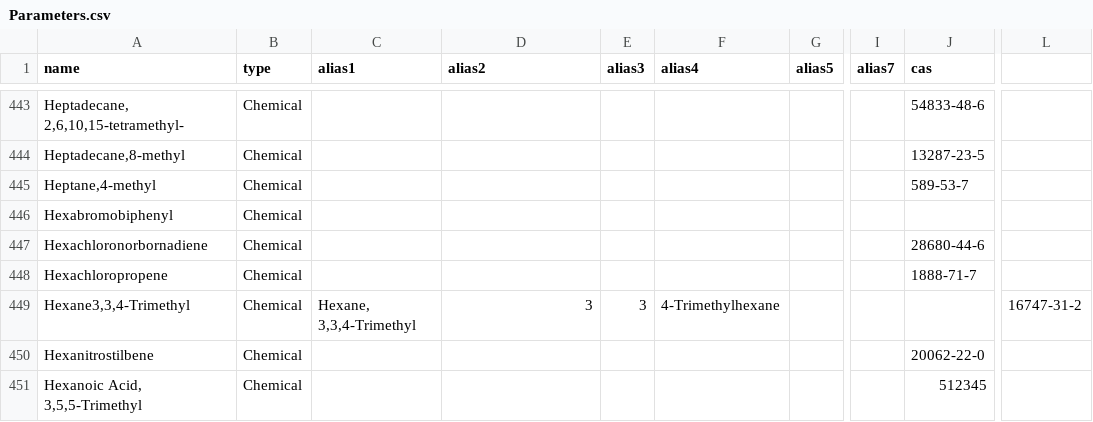
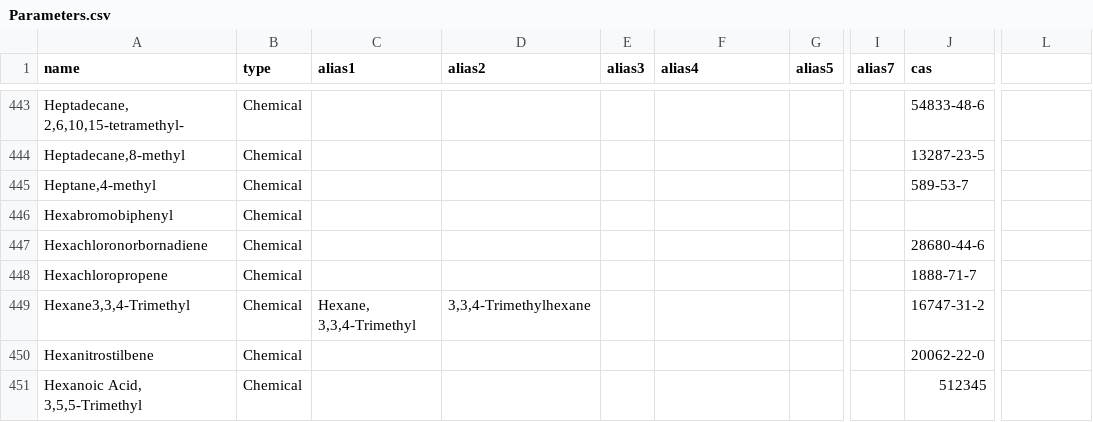
Before and after one commit to DEFRA/data-returns-data-exchange, a CSV file: src/main/resources/db/data/Parameters.csv, drawn as a sheet; only a part is shown, gaps mark what is left out; the diff names each change by its address in the sheet, - before the commit and + after, or states it on an @@ line.

Commit message:
Fix quotes

```diff
--- a/src/main/resources/db/data/Parameters.csv
+++ b/src/main/resources/db/data/Parameters.csv
-D449 (alias2): 3
+D449 (alias2): 3,3,4-Trimethylhexane
-E449 (alias3): 3
+E449 (alias3): (empty)
-F449 (alias4): 4-Trimethylhexane
+F449 (alias4): (empty)
-J449 (cas): (empty)
+J449 (cas): 16747-31-2
-L449: 16747-31-2
+L449: (empty)
```
